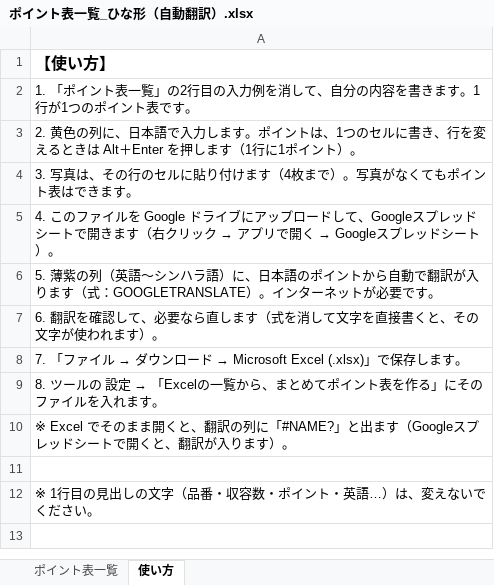
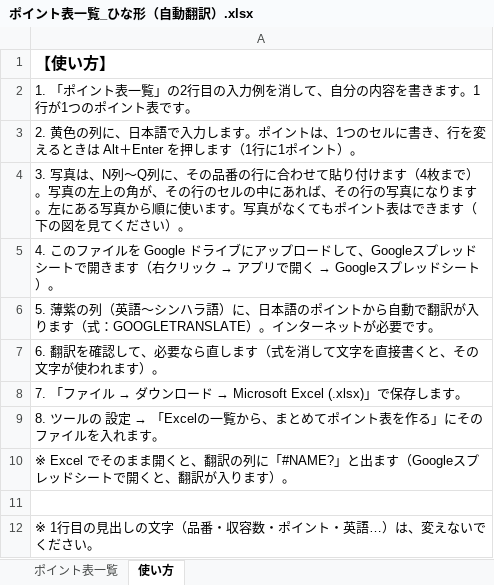
Before and after one commit to overbridge038-lnk/point-shogo, an Excel workbook: dev/sample/ポイント表一覧_ひな形（自動翻訳）.xlsx, sheet 使い方, drawn as a sheet; values as stored, in another font and other column widths than the file's, no borders; charts and pictures not drawn; the diff names each change by its address in the sheet, - before the commit and + after, or states it on an @@ line.

```diff
--- a/dev/sample/ポイント表一覧_ひな形（自動翻訳）.xlsx (sheet 使い方)
+++ b/dev/sample/ポイント表一覧_ひな形（自動翻訳）.xlsx (sheet 使い方)
-A4: …写真は、その行のセルに貼り付けます（4枚まで）。写真がなくてもポイント表はできます。
+A4: …写真は、N列〜Q列に、その品番の行に合わせて貼り付けます（4枚まで）。写真の左上の角が、その行のセルの中にあれば、その行の写真になります。左にある写真から順に使います。写真がなくてもポイント表はできます（下の図を見てください）。
```
Also changed, not shown: charts or pictures, dev/sample/ポイント表一覧_ひな形.xlsx, 4 other files.
